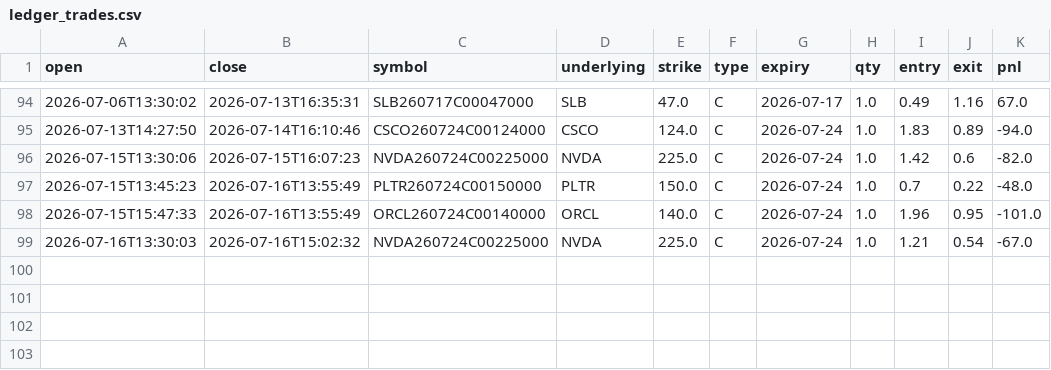
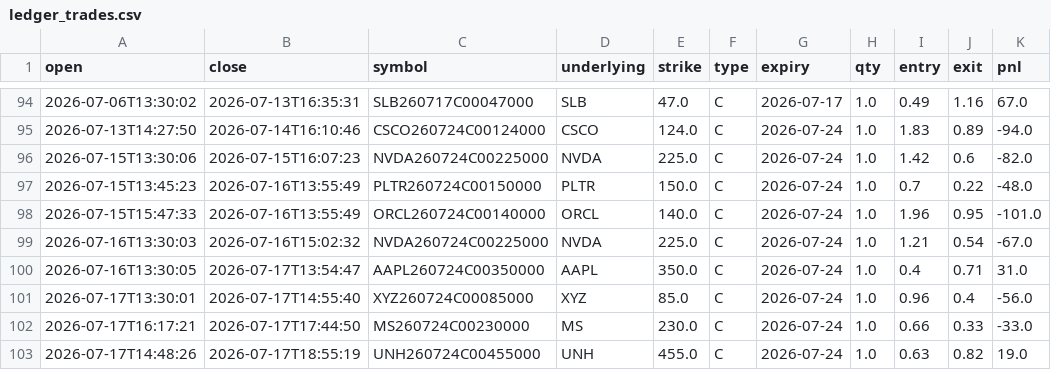
Before and after one commit to AiBotCoder-dev/breakout-bot, a CSV file: data/ledger_trades.csv, drawn as a sheet; only a part is shown, gaps mark what is left out; the diff names each change by its address in the sheet, - before the commit and + after, or states it on an @@ line.

Commit message:
chore: daily ledger export [skip ci]

```diff
--- a/data/ledger_trades.csv
+++ b/data/ledger_trades.csv
+row 100: 2026-07-16T13:30:05 | 2026-07-17T13:54:47 | AAPL260724C00350000 | AAPL | 350.0 | C | 2026-07-24 | 1.0 | 0.4 | 0.71 | 31.0
+row 101: 2026-07-17T13:30:01 | 2026-07-17T14:55:40 | XYZ260724C00085000 | XYZ | 85.0 | C | 2026-07-24 | 1.0 | 0.96 | 0.4 | -56.0
+row 102: 2026-07-17T16:17:21 | 2026-07-17T17:44:50 | MS260724C00230000 | MS | 230.0 | C | 2026-07-24 | 1.0 | 0.66 | 0.33 | -33.0
+row 103: 2026-07-17T14:48:26 | 2026-07-17T18:55:19 | UNH260724C00455000 | UNH | 455.0 | C | 2026-07-24 | 1.0 | 0.63 | 0.82 | 19.0
```
Also changed, not shown: 2 other files.
